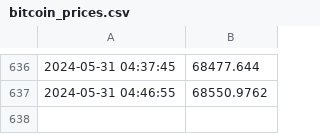
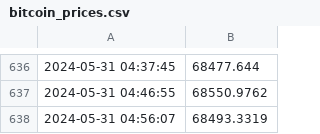
Before and after one commit to Positive0611/Github_bitcoin, a CSV file: bitcoin_prices.csv, drawn as a sheet; only a part is shown, gaps mark what is left out; the diff names each change by its address in the sheet, - before the commit and + after, or states it on an @@ line.

Commit message:
Update bitcoin_prices.csv with new prices

```diff
--- a/bitcoin_prices.csv
+++ b/bitcoin_prices.csv
+row 638: 2024-05-31 04:56:07 | 68493.3319
```
